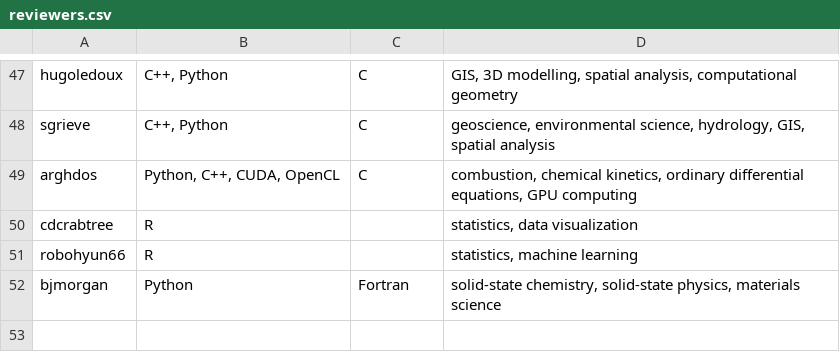
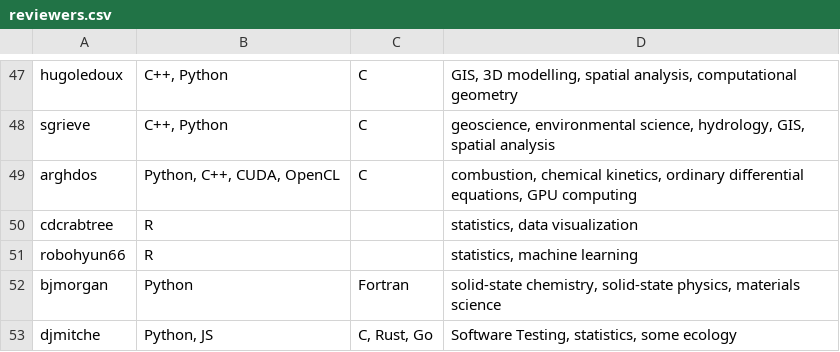
Before and after one commit to sfo-den/joss, a CSV file: docs/reviewers.csv, drawn as a sheet; only a part is shown, gaps mark what is left out; the diff names each change by its address in the sheet, - before the commit and + after, or states it on an @@ line.

Commit message:
Add myself to reviewers.csv

```diff
--- a/docs/reviewers.csv
+++ b/docs/reviewers.csv
+row 53: djmitche | Python, JS | C, Rust, Go | Software Testing, statistics, some ecology
```
